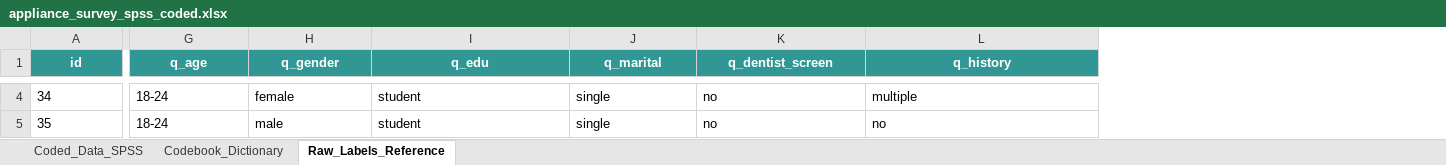
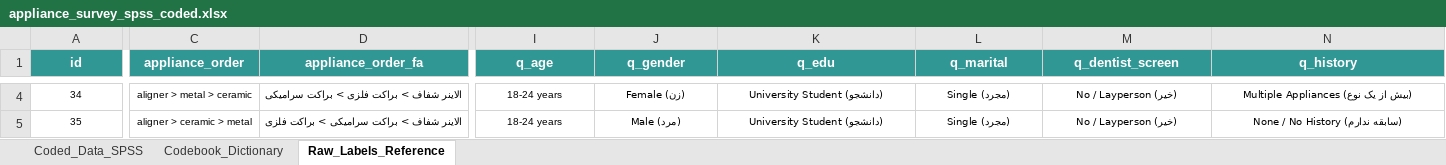
Before and after one commit to mmshooreshi/appliance-survey-v1, an Excel workbook: exports/spss/appliance_survey_spss_coded.xlsx, sheet Raw_Labels_Reference, drawn as a sheet; only a part is shown, gaps mark what is left out; values as stored, in another font and other column widths than the file's, no borders; addresses are those after the commit; the diff covers the shown part only; the diff names each change by its address in the sheet, - before the commit and + after, or states it on an @@ line.

Commit message:
fix(spss): add presentation orders and bilingual labels to Raw_Labels_Reference sheet

```diff
--- a/exports/spss/appliance_survey_spss_coded.xlsx (sheet Raw_Labels_Reference)
+++ b/exports/spss/appliance_survey_spss_coded.xlsx (sheet Raw_Labels_Reference)
+column C (appliance_order), rows 4-5: aligner > metal > ceramic | aligner > ceramic > metal
+column D (appliance_order_fa), rows 4-5: الاینر شفاف > براکت فلزی > براکت سرامیکی | الاینر شفاف > براکت سرامیکی > براکت فلزی
@@ A4:A5 text size: smaller, alignment: left → center @@
@@ I4:N5 text size: smaller, alignment: left → center @@
-I4:I5 (q_age): 18-24
+I4:I5 (q_age): 18-24 years
-J4 (q_gender): female
+J4 (q_gender): Female (زن)
-K4:K5 (q_edu): student
+K4:K5 (q_edu): University Student (دانشجو)
-L4:L5 (q_marital): single
+L4:L5 (q_marital): Single (مجرد)
-M4:M5 (q_dentist_screen): no
+M4:M5 (q_dentist_screen): No / Layperson (خیر)
-N4 (q_history): multiple
+N4 (q_history): Multiple Appliances (بیش از یک نوع)
-J5 (q_gender): male
+J5 (q_gender): Male (مرد)
-N5 (q_history): no
+N5 (q_history): None / No History (سابقه ندارم)
```
Also changed, not shown: 699 edited cells and cell formats elsewhere in this sheet, 1 other file.
